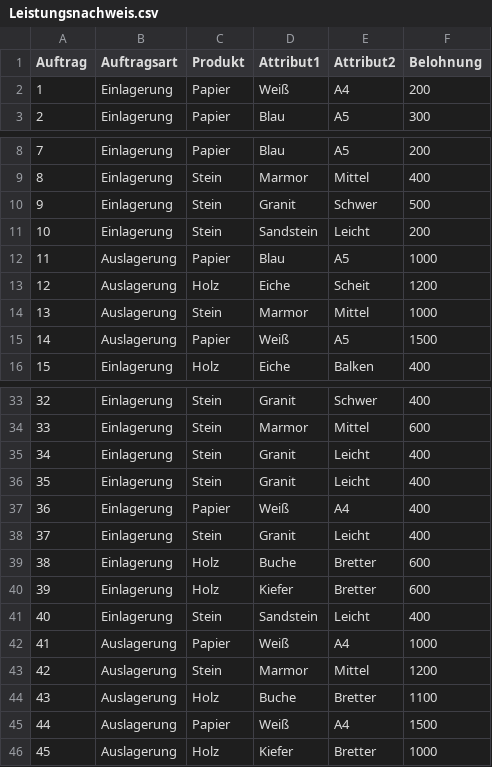
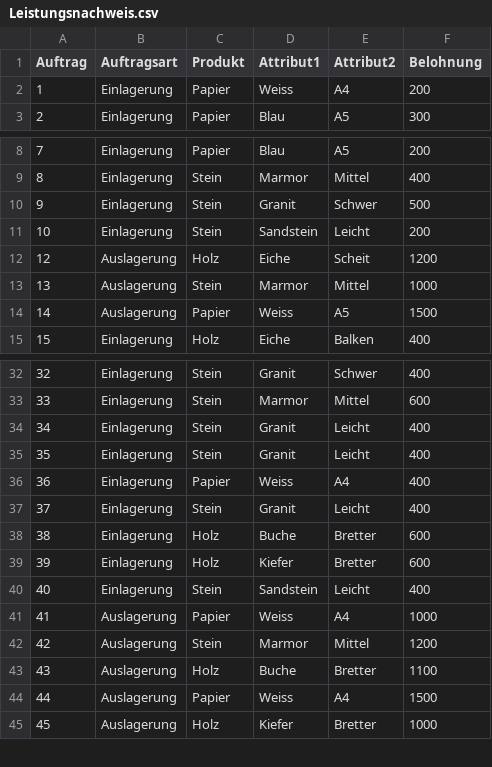
Before and after one commit to TheLorenzor/DHBW-Programmieren-2-SS2021, a CSV file: Assets/Leistungsnachweis.csv, drawn as a sheet; only a part is shown, gaps mark what is left out; removed rows and columns are numbered as before the commit, all else as after; the diff names each change by its address in the sheet, - before the commit and + after, or states it on an @@ line.

Commit message:
Delete und new Auftrag funktioniert

```diff
--- a/Assets/Leistungsnachweis.csv
+++ b/Assets/Leistungsnachweis.csv
-D2 (Attribut1): Weiß
+D2 (Attribut1): Weiss
-row 12: 11 | Auslagerung | Papier | Blau | A5 | 1000
-D14 (Attribut1): Weiß
+D14 (Attribut1): Weiss
-D36 (Attribut1): Weiß
+D36 (Attribut1): Weiss
-D41 (Attribut1): Weiß
+D41 (Attribut1): Weiss
-D44 (Attribut1): Weiß
+D44 (Attribut1): Weiss
```
Also changed, not shown: out/production/Klausren/Leistungsnachweis.csv, 31 other files.
